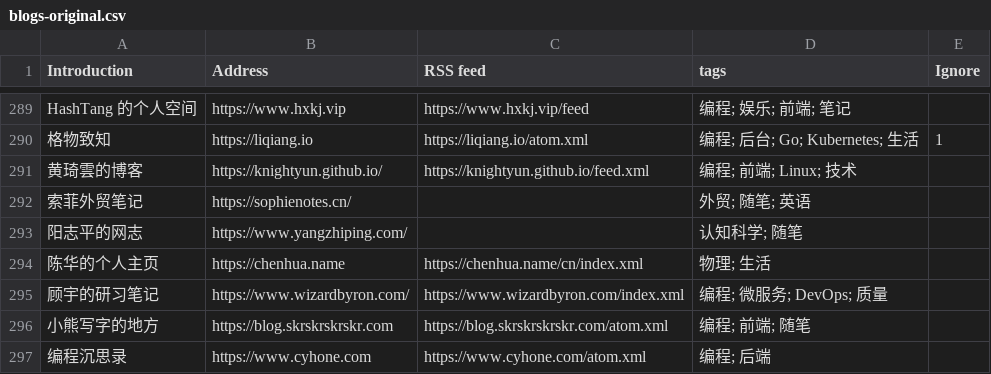
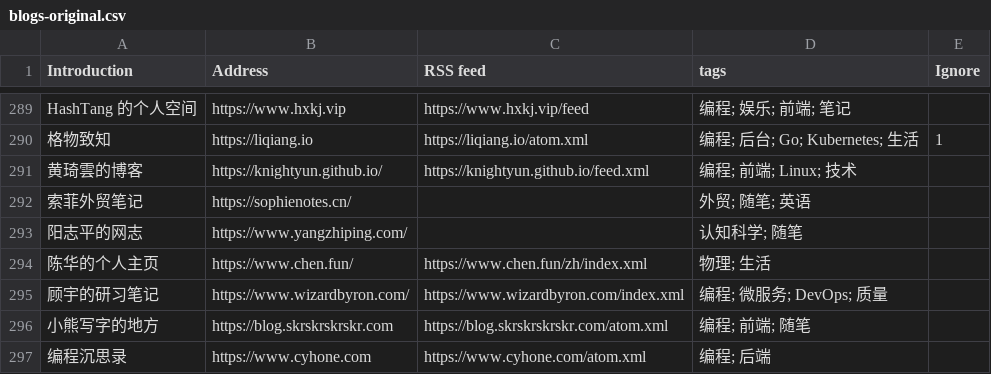
Before and after one commit to shidenggui/bloghub, a CSV file: backend/assets/blogs-original.csv, drawn as a sheet; only a part is shown, gaps mark what is left out.

Commit message:
Update blogs-original.csv
`chenhua.name` -> `www.chen.fun`

```diff
--- a/backend/assets/blogs-original.csv
+++ b/backend/assets/blogs-original.csv
@@ -293,3 +293,3 @@ HashTang 的个人空间, https://www.hxkj.vip, https://www.hxkj.vip/feed, 编
 阳志平的网志, https://www.yangzhiping.com/, , 认知科学; 随笔
-陈华的个人主页, https://chenhua.name, https://chenhua.name/cn/index.xml, 物理; 生活
+陈华的个人主页, https://www.chen.fun/, https://www.chen.fun/zh/index.xml, 物理; 生活
 顾宇的研习笔记, https://www.wizardbyron.com/, https://www.wizardbyron.com/index.xml, 编程; 微服务; DevOps; 质量
```
